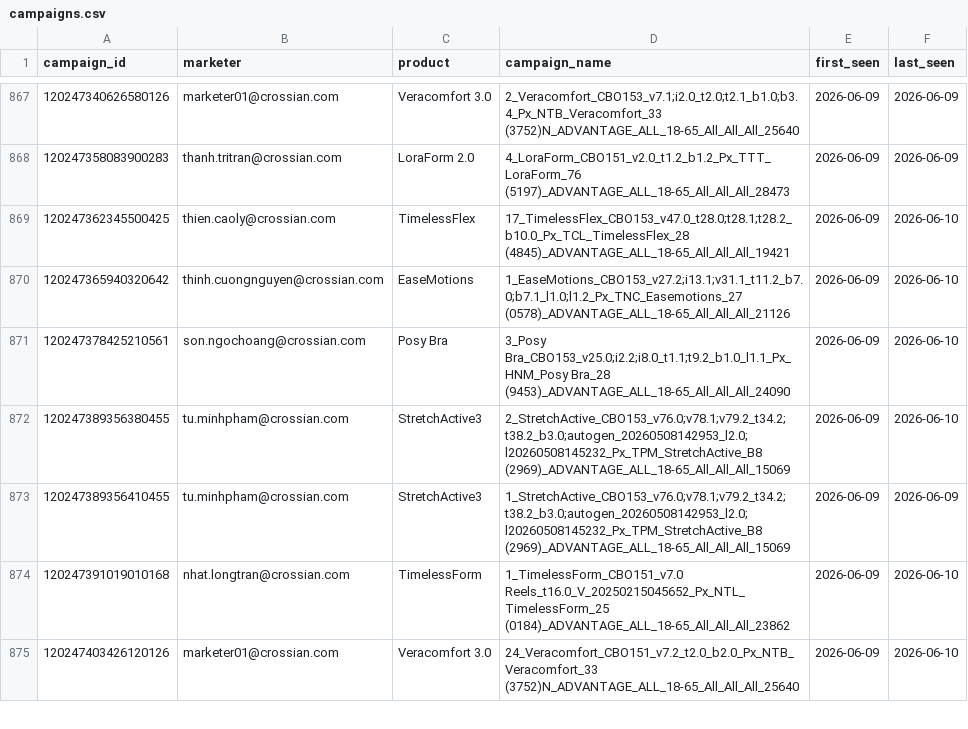
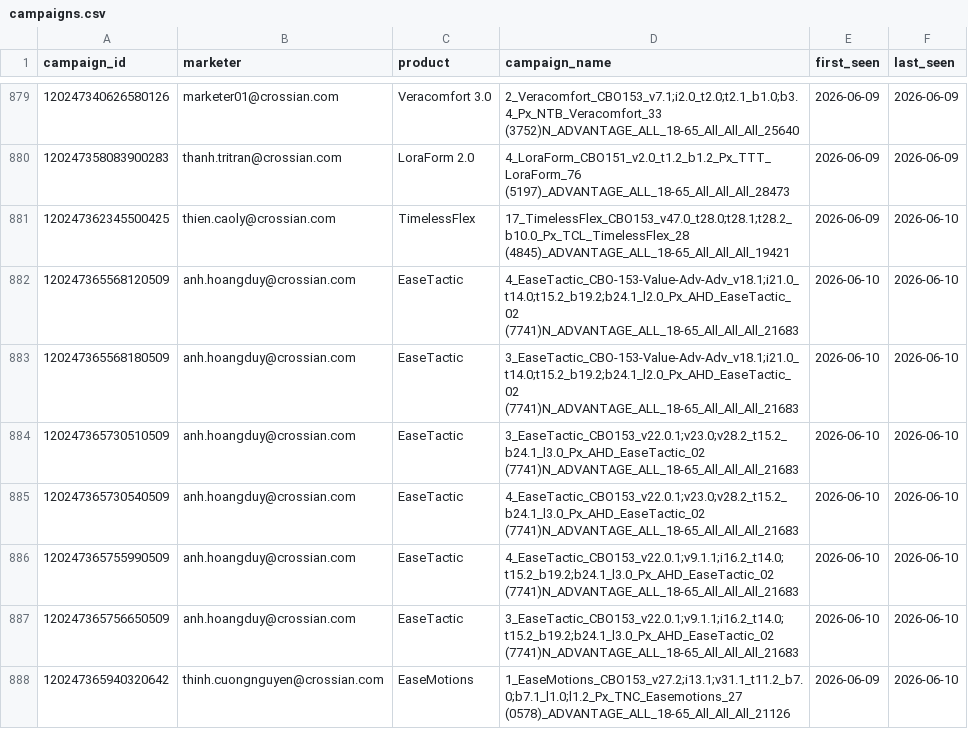
Before and after one commit to binhnguyen-ca/CAMS, a CSV file: data/campaigns.csv, drawn as a sheet; only a part is shown, gaps mark what is left out; the shorter side is filled out with more unchanged rows; the diff covers the shown part only; the diff names each change by its address in the sheet, - before the commit and + after, or states it on an @@ line.

```diff
--- a/data/campaigns.csv
+++ b/data/campaigns.csv
+row 882: 120247365568120509 | anh.hoangduy@crossian.com | EaseTactic | 4_EaseTactic_CBO-153-Value-Adv-Adv_v18.1;i21.0_t14.0;t15.2_b19.2;b24.1_l2.0_Px_AHD_EaseTactic_02 (7741)N_ADVANTAGE_ALL_18-65_All_All_All_21683 | 2026-06-10 | 2026-06-10
+row 883: 120247365568180509 | anh.hoangduy@crossian.com | EaseTactic | 3_EaseTactic_CBO-153-Value-Adv-Adv_v18.1;i21.0_t14.0;t15.2_b19.2;b24.1_l2.0_Px_AHD_EaseTactic_02 (7741)N_ADVANTAGE_ALL_18-65_All_All_All_21683 | 2026-06-10 | 2026-06-10
+row 884: 120247365730510509 | anh.hoangduy@crossian.com | EaseTactic | 3_EaseTactic_CBO153_v22.0.1;v23.0;v28.2_t15.2_b24.1_l3.0_Px_AHD_EaseTactic_02 (7741)N_ADVANTAGE_ALL_18-65_All_All_All_21683 | 2026-06-10 | 2026-06-10
+row 885: 120247365730540509 | anh.hoangduy@crossian.com | EaseTactic | 4_EaseTactic_CBO153_v22.0.1;v23.0;v28.2_t15.2_b24.1_l3.0_Px_AHD_EaseTactic_02 (7741)N_ADVANTAGE_ALL_18-65_All_All_All_21683 | 2026-06-10 | 2026-06-10
+row 886: 120247365755990509 | anh.hoangduy@crossian.com | EaseTactic | 4_EaseTactic_CBO153_v22.0.1;v9.1.1;i16.2_t14.0;t15.2_b19.2;b24.1_l3.0_Px_AHD_EaseTactic_02 (7741)N_ADVANTAGE_ALL_18-65_All_All_All_21683 | 2026-06-10 | 2026-06-10
+row 887: 120247365756650509 | anh.hoangduy@crossian.com | EaseTactic | 3_EaseTactic_CBO153_v22.0.1;v9.1.1;i16.2_t14.0;t15.2_b19.2;b24.1_l3.0_Px_AHD_EaseTactic_02 (7741)N_ADVANTAGE_ALL_18-65_All_All_All_21683 | 2026-06-10 | 2026-06-10
```
Also changed, not shown: 22 added rows elsewhere in this file, 1 other file.
